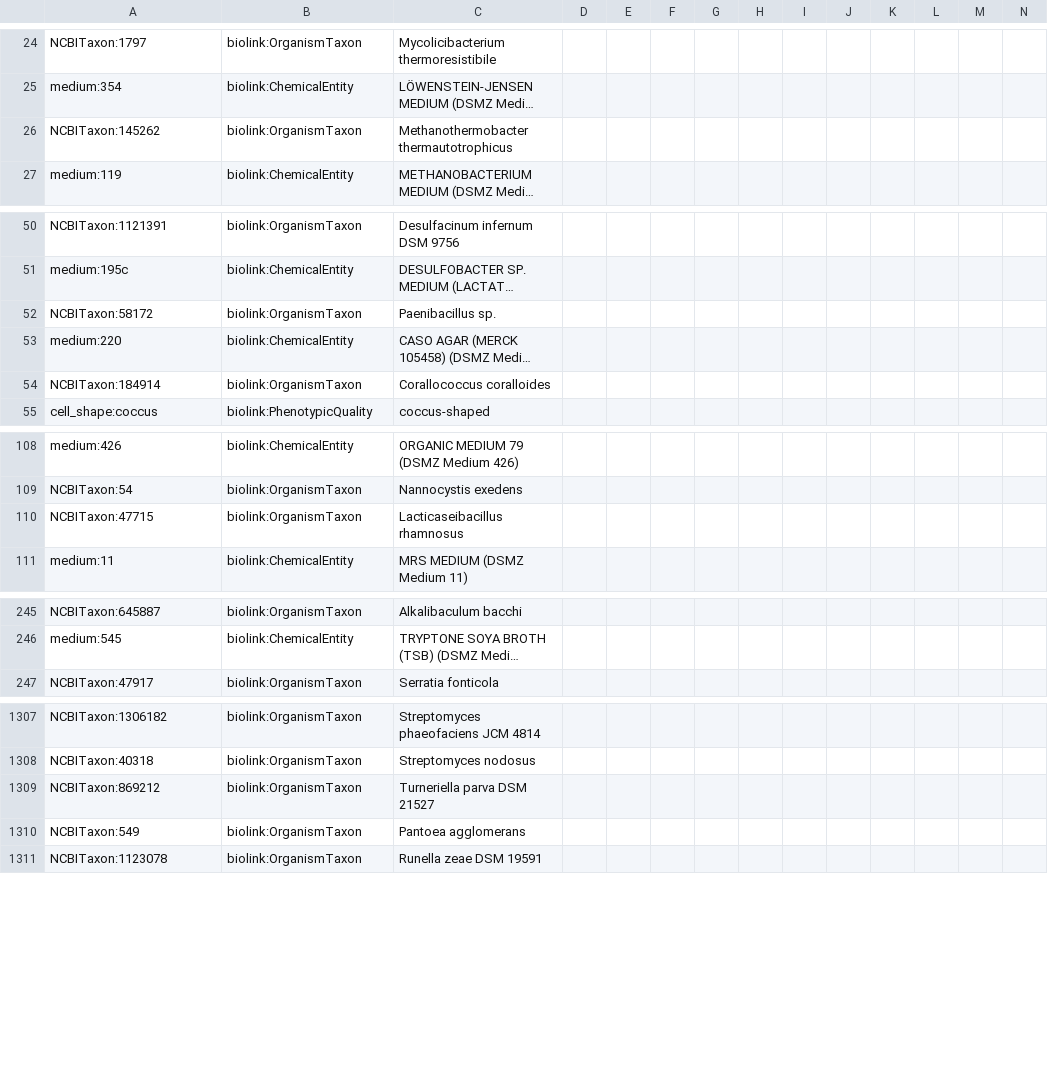
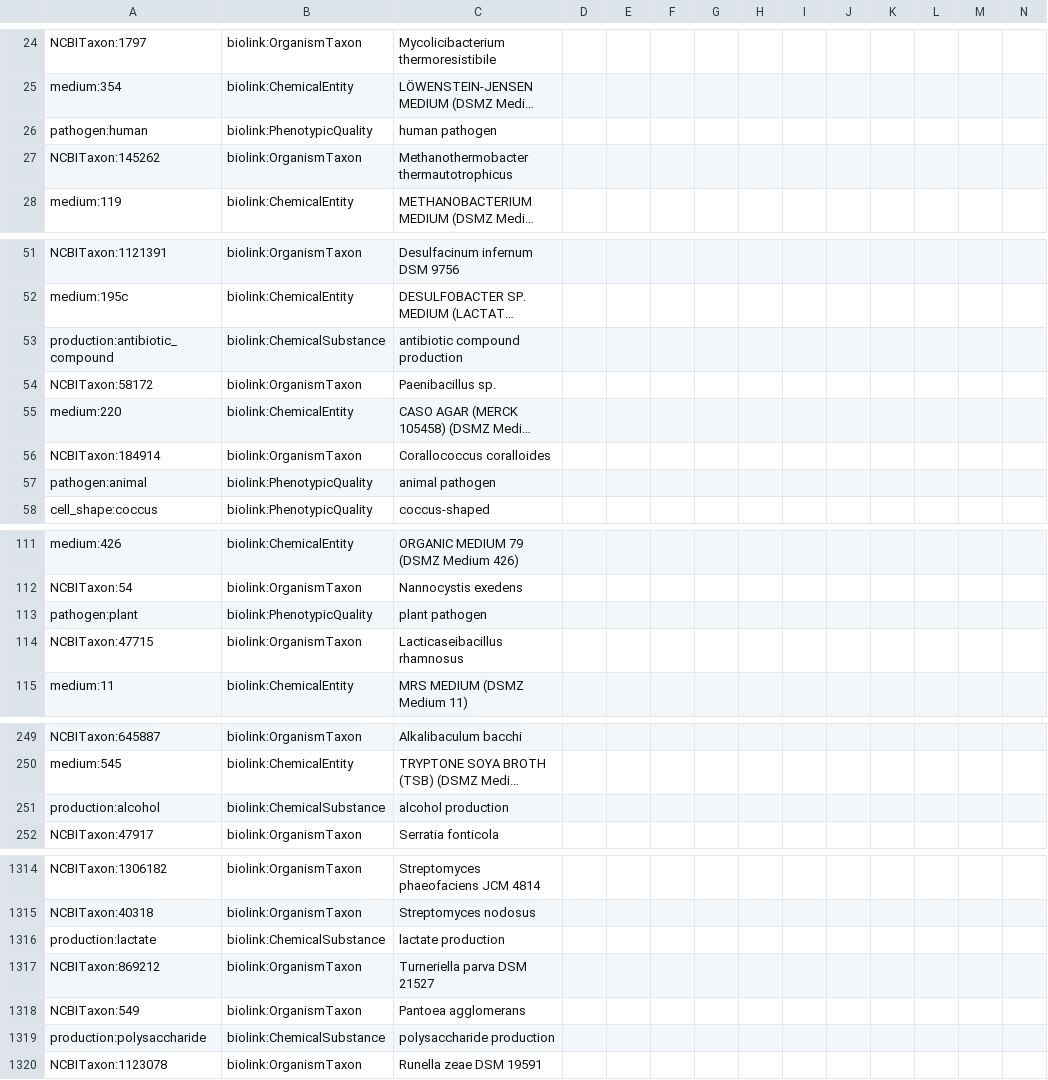
Before and after one commit to Knowledge-Graph-Hub/kg-microbe, a TSV file: data/transformed/BacDive/nodes.tsv, drawn as a sheet; only a part is shown, gaps mark what is left out; long unchanged cells end in …; the diff covers the shown part only; the diff names each change by its address in the sheet, - before the commit and + after, or states it on an @@ line.

Commit message:
update nodes and edges

```diff
--- a/data/transformed/BacDive/nodes.tsv
+++ b/data/transformed/BacDive/nodes.tsv
+row 26: pathogen:human | biolink:PhenotypicQuality | human pathogen
+row 53: production:antibiotic_compound | biolink:ChemicalSubstance | antibiotic compound production
+row 57: pathogen:animal | biolink:PhenotypicQuality | animal pathogen
+row 113: pathogen:plant | biolink:PhenotypicQuality | plant pathogen
+row 251: production:alcohol | biolink:ChemicalSubstance | alcohol production
+row 1316: production:lactate | biolink:ChemicalSubstance | lactate production
+row 1319: production:polysaccharide | biolink:ChemicalSubstance | polysaccharide production
```
Also changed, not shown: 3 added rows elsewhere in this file.
